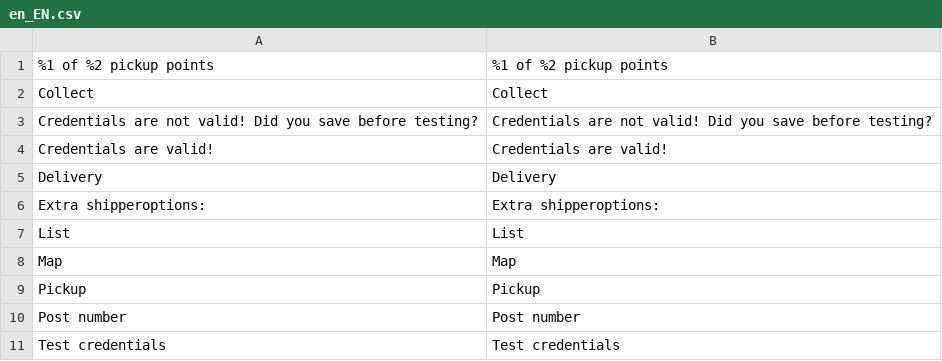
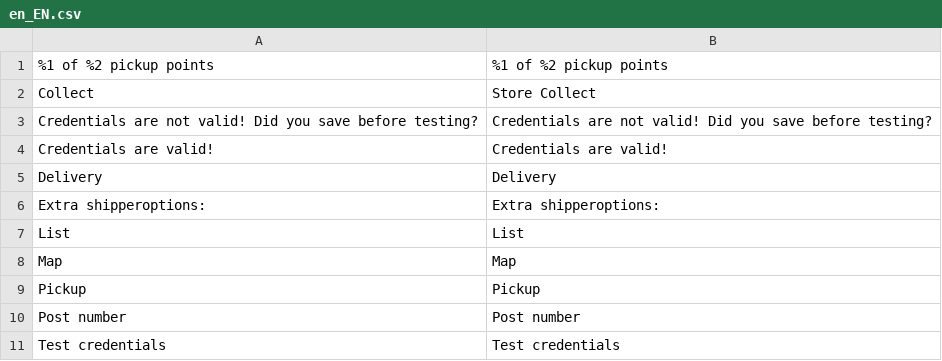
Before and after one commit to MontaServices/magento2-checkout, a CSV file: i18n/en_EN.csv, drawn as a sheet.

```diff
--- a/i18n/en_EN.csv
+++ b/i18n/en_EN.csv
@@ -1,3 +1,3 @@
 "%1 of %2 pickup points","%1 of %2 pickup points"
-"Collect","Collect"
+"Collect","Store Collect"
 "Credentials are not valid! Did you save before testing?","Credentials are not valid! Did you save before testing?"
```
Also changed, not shown: i18n/de_DE.csv, i18n/nl_NL.csv.
